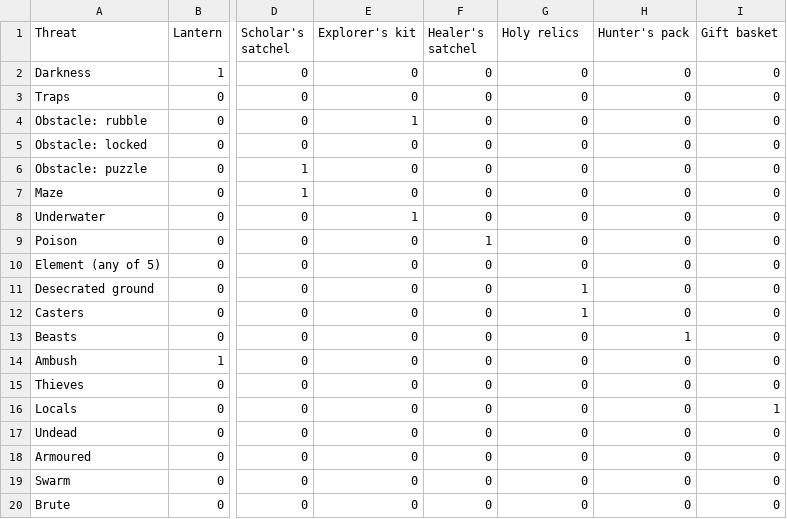
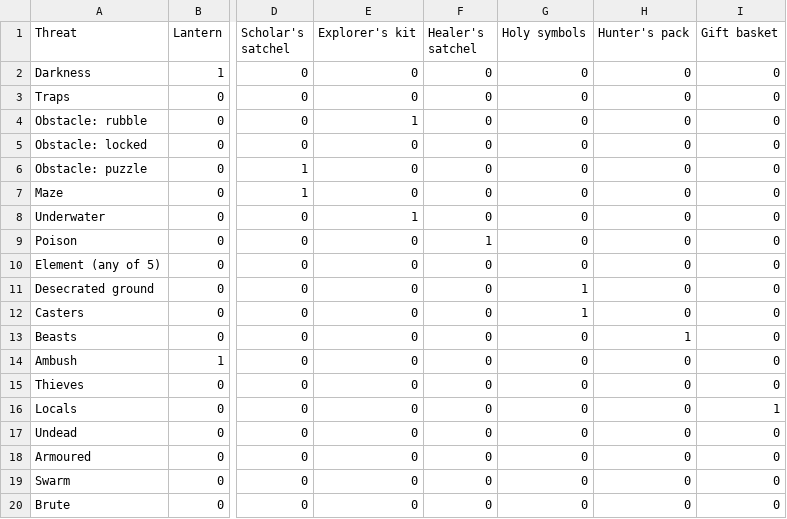
Before and after one commit to BarryWype/pocket-quartermaster, a CSV file: doc/design/threats/coverage.csv, drawn as a sheet; only a part is shown, gaps mark what is left out; the diff names each change by its address in the sheet, - before the commit and + after, or states it on an @@ line.

```diff
--- a/doc/design/threats/coverage.csv
+++ b/doc/design/threats/coverage.csv
-G1: Holy relics
+G1: Holy symbols
```
Also changed, not shown: doc/design/places/places.csv, doc/design/threats/kits.csv, 10 other files.
